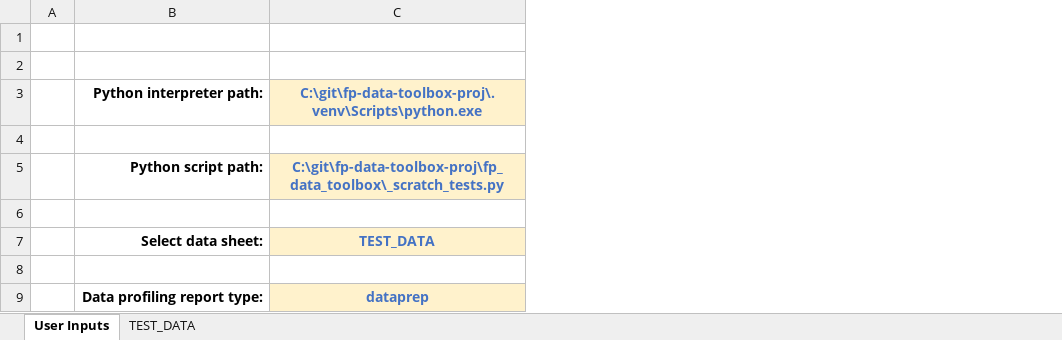
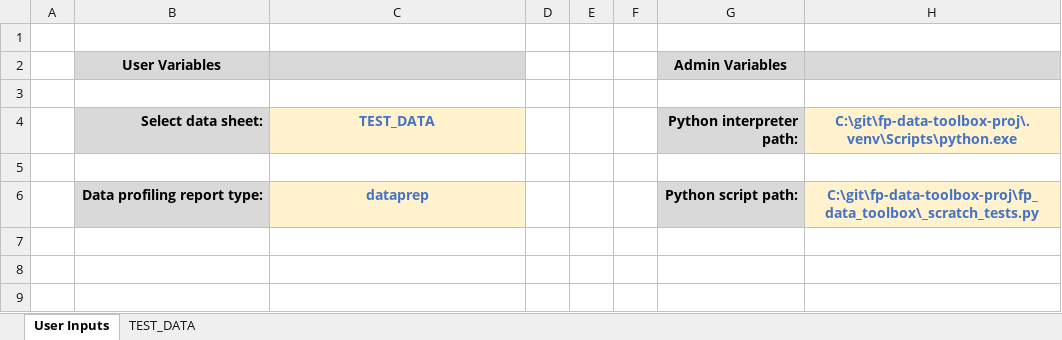
Before and after one commit to fredapires/fp-data-toolbox, an Excel workbook: tools/in_development/test_data_wkbk.xlsm, sheet User Inputs, drawn as a sheet; values as stored, in another font and other column widths than the file's, no borders; charts and pictures not drawn; removed rows and columns are numbered as before the commit, all else as after; the diff names each change by its address in the sheet, - before the commit and + after, or states it on an @@ line.

```diff
--- a/tools/in_development/test_data_wkbk.xlsm (sheet User Inputs)
+++ b/tools/in_development/test_data_wkbk.xlsm (sheet User Inputs)
+column D, empty
+column E, empty
+column F, empty
+column G (Python interpreter path:), row 2: Admin Variables; row 6: Python script path:
+column H, rows 4-6: C:\git\fp-data-toolbox-proj\.venv\Scripts\python.exe |  | C:\git\fp-data-toolbox-proj\fp_data_toolbox\_scratch_tests.py
-row 2: (empty)
+row 2:  | User Variables |  |  |  |  | Admin Variables
-B2:C2 fill: none
+B2:C2 fill: #D9D9D9
-row 3:  | Python interpreter path: | C:\git\fp-data-toolbox-proj\.venv\Scripts\python.exe
-row 4: (empty)
-row 5:  | Python script path: | C:\git\fp-data-toolbox-proj\fp_data_toolbox\_scratch_tests.py
-B4 fill: none
+B4 fill: #D9D9D9
-B6 fill: none
+B6 fill: #D9D9D9
```
Also changed, not shown: charts or pictures, 3 other files.
